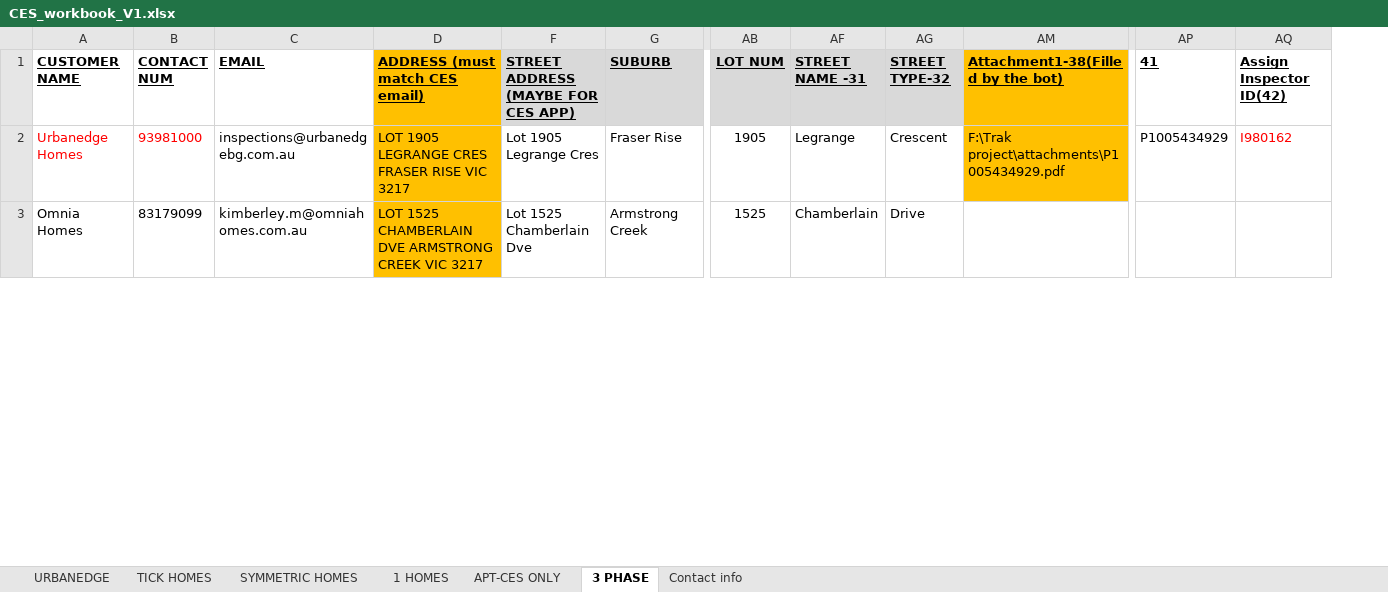
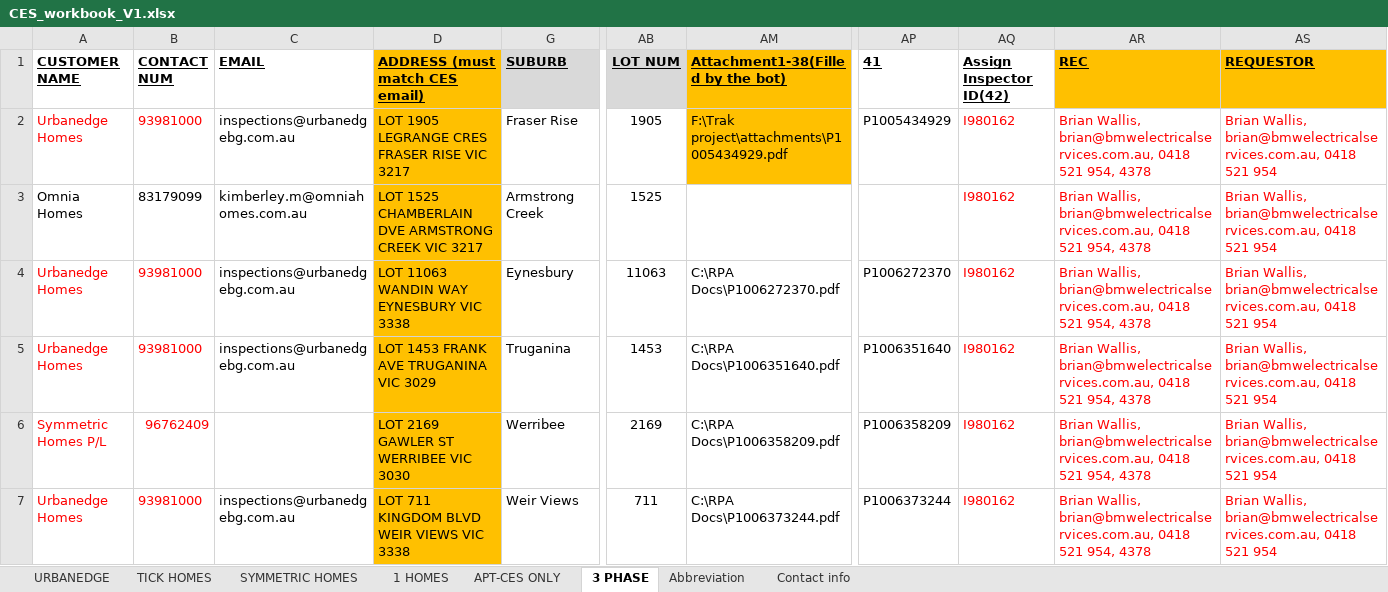
Before and after one commit to vijayvani0690/RPA_BMW, an Excel workbook: RPA_BMW/CES_workbook_V1.xlsx, sheet 3 PHASE, drawn as a sheet; only a part is shown, gaps mark what is left out; values as stored, in another font and other column widths than the file's, no borders; conditional formats not drawn; removed rows and columns are numbered as before the commit, all else as after; rows hold the shown columns only; the diff covers the shown part only; the diff names each change by its address in the sheet, - before the commit and + after, or states it on an @@ line.

```diff
--- a/RPA_BMW/CES_workbook_V1.xlsx (sheet 3 PHASE)
+++ b/RPA_BMW/CES_workbook_V1.xlsx (sheet 3 PHASE)
@@ sheet tab unhidden: Abbreviation @@
@@ column F hidden, rows 1-3: STREET ADDRESS (MAYBE FOR CES APP) | Lot 1905 Legrange Cres | Lot 1525 Chamberlain Dve @@
@@ column AF (STREET NAME -31) hidden, rows 2-3: Legrange | Chamberlain @@
@@ column AG (STREET TYPE-32) hidden, rows 2-3: Crescent | Drive @@
+column AR (REC), rows 2-3: Brian Wallis, brian@bmwelectricalservices.com.au, 0418 521 954, 4378 | Brian Wallis, brian@bmwelectricalservices.com.au, 0418 521 954, 4378
+column AS (REQUESTOR), rows 2-3: Brian Wallis, brian@bmwelectricalservices.com.au, 0418 521 954 | Brian Wallis, brian@bmwelectricalservices.com.au, 0418 521 954
-AQ3 (Assign Inspector ID(42)): (empty)
+AQ3 (Assign Inspector ID(42)): I980162
+row 4: Urbanedge Homes | 93981000 | inspections@urbanedgebg.com.au | LOT 11063 WANDIN WAY EYNESBURY VIC 3338 | Eynesbury | 11063 | C:\RPA Docs\P1006272370.pdf | P1006272370 | I980162 | Brian Wallis, brian@bmwelectricalservices.com.au, 0418 521 954, 4378 | Brian Wallis, brian@bmwelectricalservices.com.au, 0418 521 954
+row 5: Urbanedge Homes | 93981000 | inspections@urbanedgebg.com.au | LOT 1453 FRANK AVE TRUGANINA VIC 3029 | Truganina | 1453 | C:\RPA Docs\P1006351640.pdf | P1006351640 | I980162 | Brian Wallis, brian@bmwelectricalservices.com.au, 0418 521 954, 4378 | Brian Wallis, brian@bmwelectricalservices.com.au, 0418 521 954
+row 6: Symmetric Homes P/L | 96762409 |  | LOT 2169 GAWLER ST WERRIBEE VIC 3030 | Werribee | 2169 | C:\RPA Docs\P1006358209.pdf | P1006358209 | I980162 | Brian Wallis, brian@bmwelectricalservices.com.au, 0418 521 954, 4378 | Brian Wallis, brian@bmwelectricalservices.com.au, 0418 521 954
+row 7: Urbanedge Homes | 93981000 | inspections@urbanedgebg.com.au | LOT 711 KINGDOM BLVD WEIR VIEWS VIC 3338 | Weir Views | 711 | C:\RPA Docs\P1006373244.pdf | P1006373244 | I980162 | Brian Wallis, brian@bmwelectricalservices.com.au, 0418 521 954, 4378 | Brian Wallis, brian@bmwelectricalservices.com.au, 0418 521 954
```
Also changed, not shown: 16 added rows and 20 removed rows elsewhere in this sheet, sheet URBANEDGE, sheet APT-CES ONLY, sheet TICK HOMES, sheet SYMMETRIC HOMES, sheet Contact info, sheet 1 HOMES, formulas that keep their value, hidden cells, RPA_BMW/config.xlsx, 14 other files.
